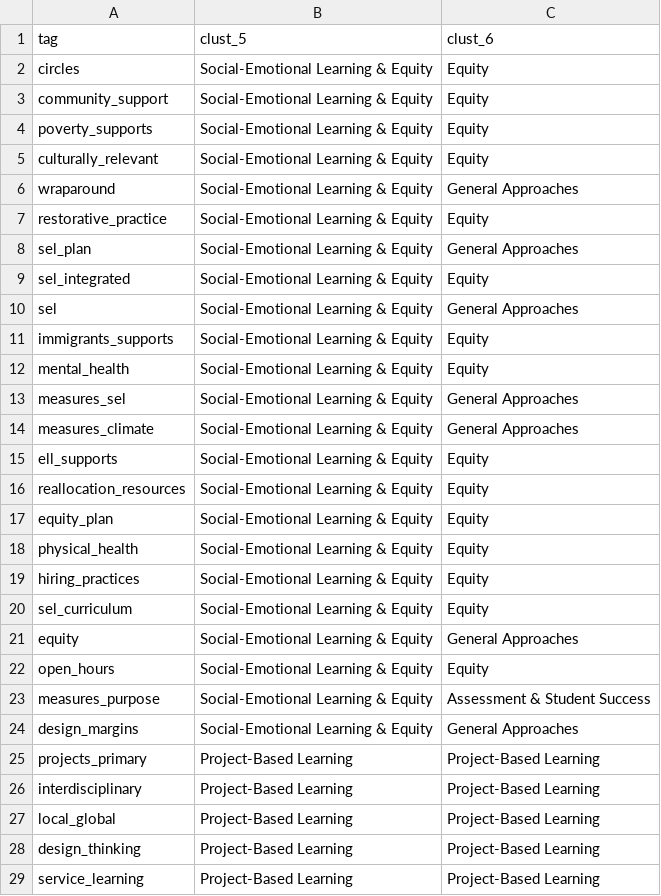
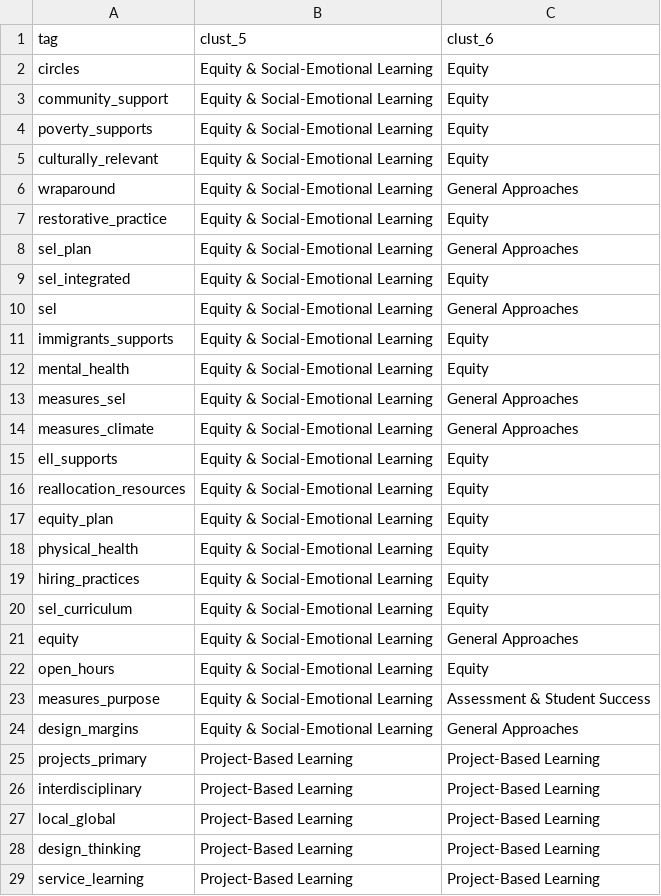
Before and after one commit to project-evident/canopy, a TSV file: reporting/clusters.tsv, drawn as a sheet; only a part is shown; the diff covers the shown part only.

```diff
--- a/reporting/clusters.tsv
+++ b/reporting/clusters.tsv
@@ -1,25 +1,25 @@
 tag	clust_5	clust_6
-circles	Social-Emotional Learning & Equity	Equity
-community_support	Social-Emotional Learning & Equity	Equity
-poverty_supports	Social-Emotional Learning & Equity	Equity
-culturally_relevant	Social-Emotional Learning & Equity	Equity
-wraparound	Social-Emotional Learning & Equity	General Approaches
-restorative_practice	Social-Emotional Learning & Equity	Equity
-sel_plan	Social-Emotional Learning & Equity	General Approaches
-sel_integrated	Social-Emotional Learning & Equity	Equity
-sel	Social-Emotional Learning & Equity	General Approaches
-immigrants_supports	Social-Emotional Learning & Equity	Equity
-mental_health	Social-Emotional Learning & Equity	Equity
-measures_sel	Social-Emotional Learning & Equity	General Approaches
-measures_climate	Social-Emotional Learning & Equity	General Approaches
-ell_supports	Social-Emotional Learning & Equity	Equity
-reallocation_resources	Social-Emotional Learning & Equity	Equity
-equity_plan	Social-Emotional Learning & Equity	Equity
-physical_health	Social-Emotional Learning & Equity	Equity
-hiring_practices	Social-Emotional Learning & Equity	Equity
-sel_curriculum	Social-Emotional Learning & Equity	Equity
-equity	Social-Emotional Learning & Equity	General Approaches
-open_hours	Social-Emotional Learning & Equity	Equity
-measures_purpose	Social-Emotional Learning & Equity	Assessment & Student Success
-design_margins	Social-Emotional Learning & Equity	General Approaches
+circles	Equity & Social-Emotional Learning	Equity
+community_support	Equity & Social-Emotional Learning	Equity
+poverty_supports	Equity & Social-Emotional Learning	Equity
+culturally_relevant	Equity & Social-Emotional Learning	Equity
+wraparound	Equity & Social-Emotional Learning	General Approaches
+restorative_practice	Equity & Social-Emotional Learning	Equity
+sel_plan	Equity & Social-Emotional Learning	General Approaches
+sel_integrated	Equity & Social-Emotional Learning	Equity
+sel	Equity & Social-Emotional Learning	General Approaches
+immigrants_supports	Equity & Social-Emotional Learning	Equity
+mental_health	Equity & Social-Emotional Learning	Equity
+measures_sel	Equity & Social-Emotional Learning	General Approaches
+measures_climate	Equity & Social-Emotional Learning	General Approaches
+ell_supports	Equity & Social-Emotional Learning	Equity
+reallocation_resources	Equity & Social-Emotional Learning	Equity
+equity_plan	Equity & Social-Emotional Learning	Equity
+physical_health	Equity & Social-Emotional Learning	Equity
+hiring_practices	Equity & Social-Emotional Learning	Equity
+sel_curriculum	Equity & Social-Emotional Learning	Equity
+equity	Equity & Social-Emotional Learning	General Approaches
+open_hours	Equity & Social-Emotional Learning	Equity
+measures_purpose	Equity & Social-Emotional Learning	Assessment & Student Success
+design_margins	Equity & Social-Emotional Learning	General Approaches
 projects_primary	Project-Based Learning	Project-Based Learning
```
Also changed, not shown: 13 edited cells elsewhere in this file, 8 other files.
